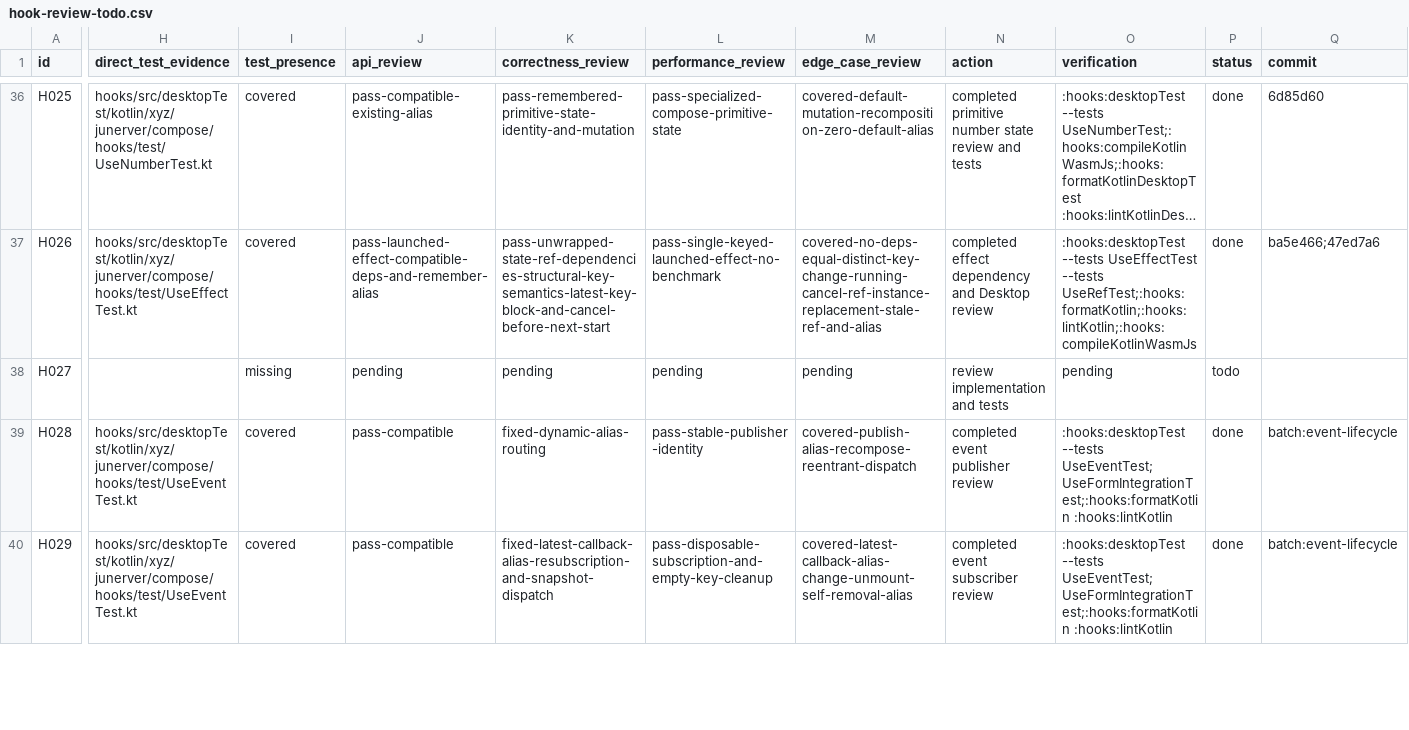
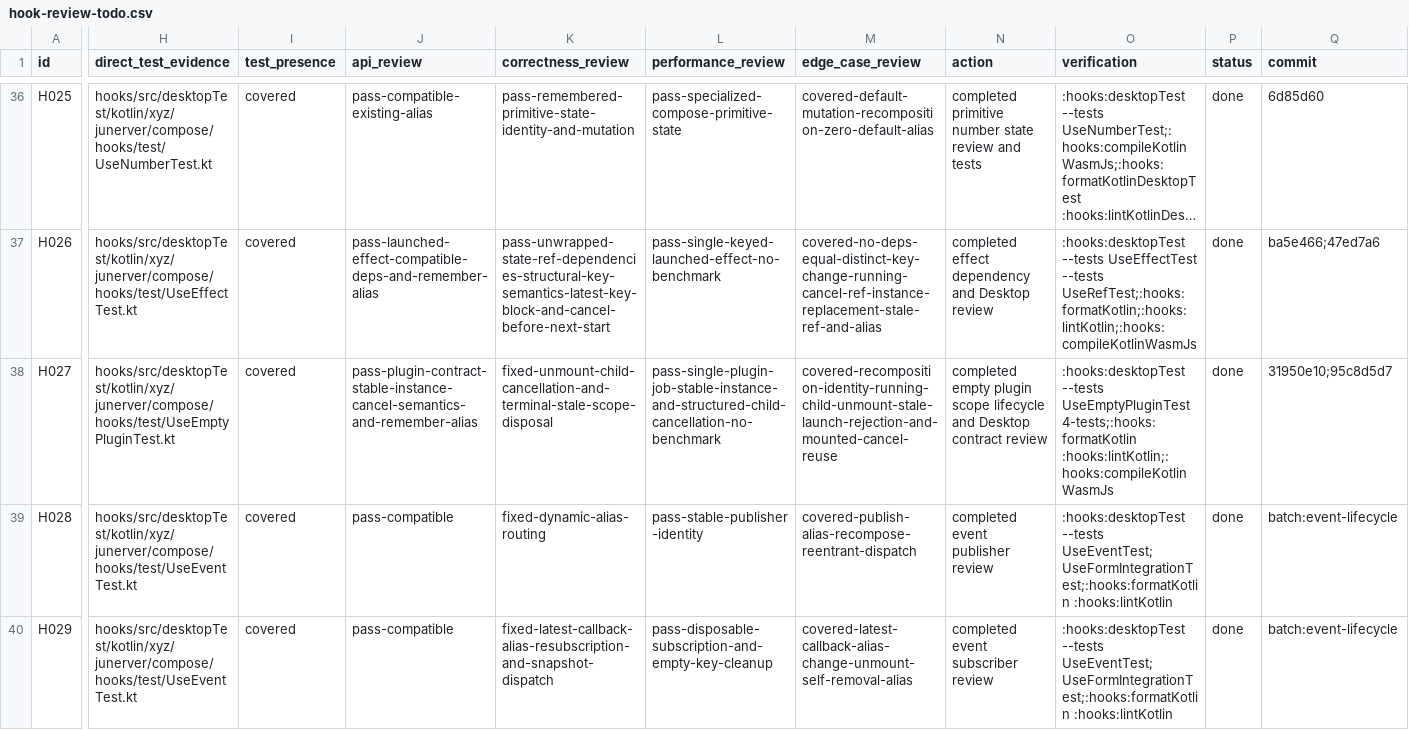
Before and after one commit to junerver/ComposeHooks, a CSV file: docs/hook-review-todo.csv, drawn as a sheet; only a part is shown, gaps mark what is left out; long unchanged cells end in …; the diff names each change by its address in the sheet, - before the commit and + after, or states it on an @@ line.

Commit message:
📝 [Docs]: Close empty plugin review

```diff
--- a/docs/hook-review-todo.csv
+++ b/docs/hook-review-todo.csv
-H38 (direct_test_evidence): (empty)
+H38 (direct_test_evidence): hooks/src/desktopTest/kotlin/xyz/junerver/compose/hooks/test/UseEmptyPluginTest.kt
-I38 (test_presence): missing
+I38 (test_presence): covered
-J38 (api_review): pending
+J38 (api_review): pass-plugin-contract-stable-instance-cancel-semantics-and-remember-alias
-K38 (correctness_review): pending
+K38 (correctness_review): fixed-unmount-child-cancellation-and-terminal-stale-scope-disposal
-L38 (performance_review): pending
+L38 (performance_review): pass-single-plugin-job-stable-instance-and-structured-child-cancellation-no-benchmark
-M38 (edge_case_review): pending
+M38 (edge_case_review): covered-recomposition-identity-running-child-unmount-stale-launch-rejection-and-mounted-cancel-reuse
-N38 (action): review implementation and tests
+N38 (action): completed empty plugin scope lifecycle and Desktop contract review
-O38 (verification): pending
+O38 (verification): :hooks:desktopTest --tests UseEmptyPluginTest 4-tests;:hooks:formatKotlin :hooks:lintKotlin;:hooks:compileKotlinWasmJs
-P38 (status): todo
+P38 (status): done
-Q38 (commit): (empty)
+Q38 (commit): 31950e10;95c8d5d7
```
